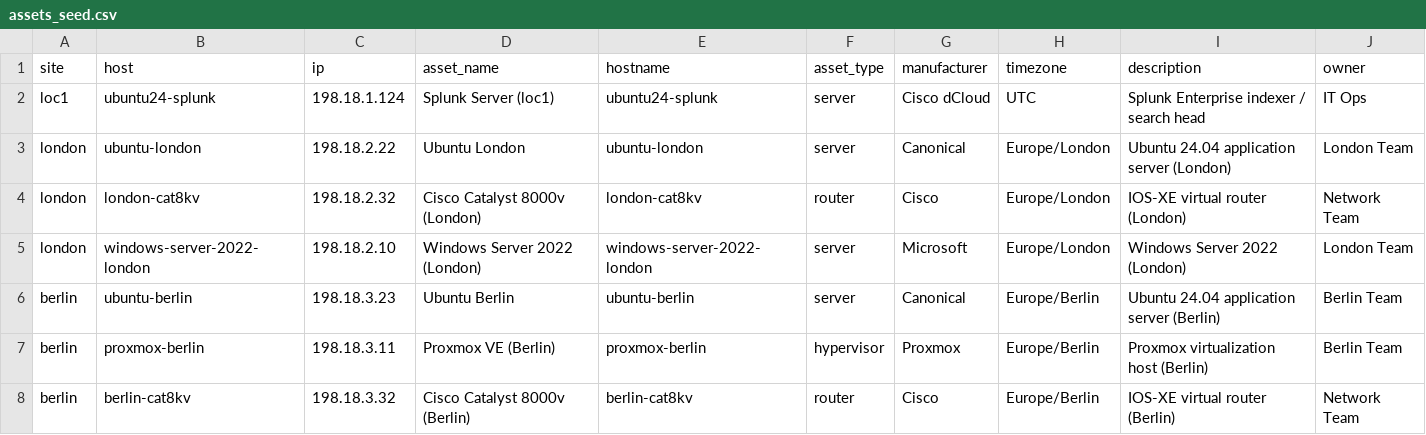
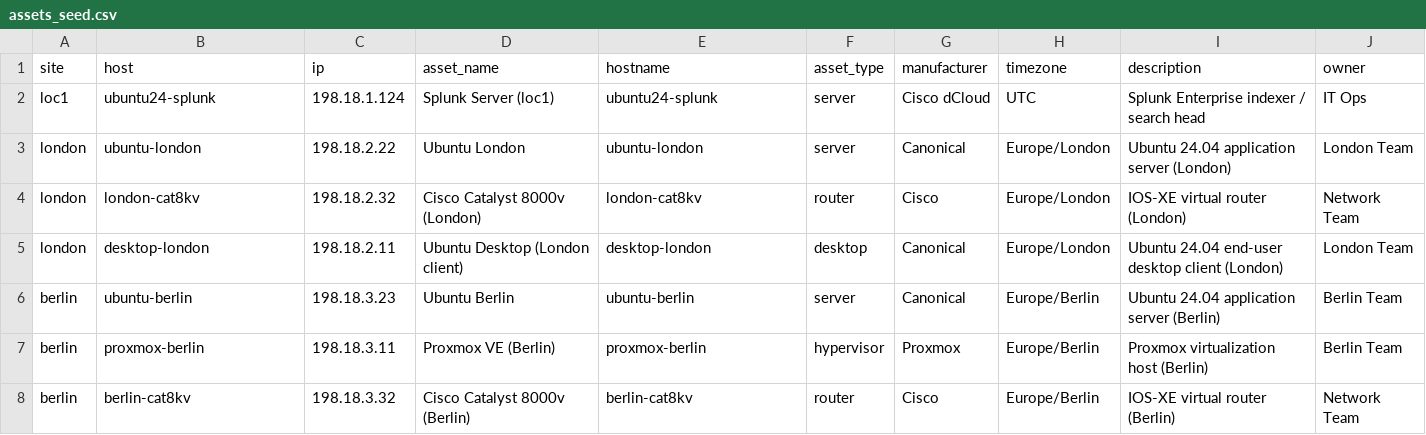
Before and after one commit to js-csco/splunk-dcloud, a CSV file: splunk/apps/infra_monitoring/lookups/assets_seed.csv, drawn as a sheet.

```diff
--- a/splunk/apps/infra_monitoring/lookups/assets_seed.csv
+++ b/splunk/apps/infra_monitoring/lookups/assets_seed.csv
@@ -4,3 +4,3 @@ london,ubuntu-london,198.18.2.22,Ubuntu London,ubuntu-london,server,Canonical,Eu
 london,london-cat8kv,198.18.2.32,Cisco Catalyst 8000v (London),london-cat8kv,router,Cisco,Europe/London,IOS-XE virtual router (London),Network Team
-london,windows-server-2022-london,198.18.2.10,Windows Server 2022 (London),windows-server-2022-london,server,Microsoft,Europe/London,Windows Server 2022 (London),London Team
+london,desktop-london,198.18.2.11,Ubuntu Desktop (London client),desktop-london,desktop,Canonical,Europe/London,Ubuntu 24.04 end-user desktop client (London),London Team
 berlin,ubuntu-berlin,198.18.3.23,Ubuntu Berlin,ubuntu-berlin,server,Canonical,Europe/Berlin,Ubuntu 24.04 application server (Berlin),Berlin Team
```
Also changed, not shown: 6 other files.
